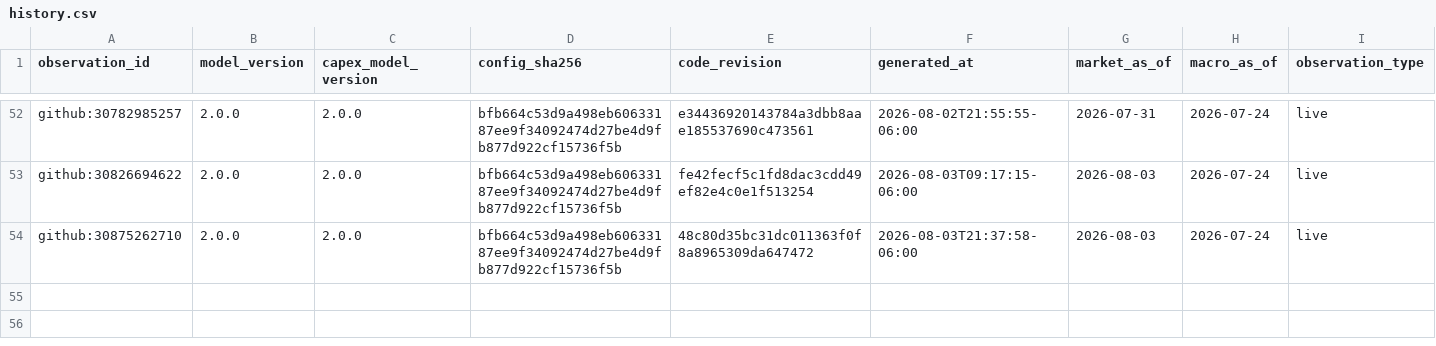
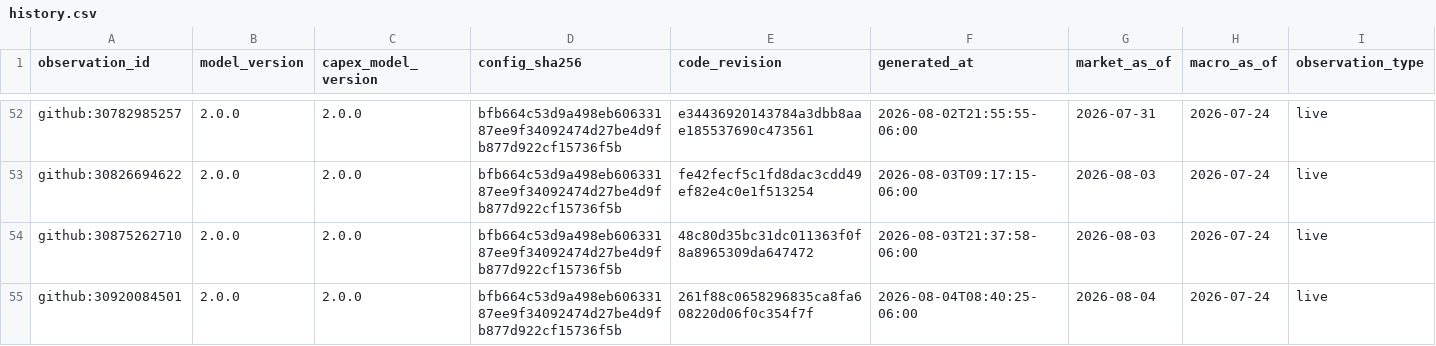
Before and after one commit to Bluxor-ai/radar-de-la-burbuja-ia, a CSV file: data/history.csv, drawn as a sheet; only a part is shown, gaps mark what is left out; rows hold the shown columns only; the diff names each change by its address in the sheet, - before the commit and + after, or states it on an @@ line.

```diff
--- a/data/history.csv
+++ b/data/history.csv
+row 55: github:30920084501 | 2.0.0 | 2.0.0 | bfb664c53d9a498eb60633187ee9f34092474d27be4d9fb877d922cf15736f5b | 261f88c0658296835ca8fa608220d06f0c354f7f | 2026-08-04T08:40:25-06:00 | 2026-08-04 | 2026-07-24 | live
```
Also changed, not shown: data/gpu_price_history.csv, public/gpu_price_history.csv, 6 other files.
